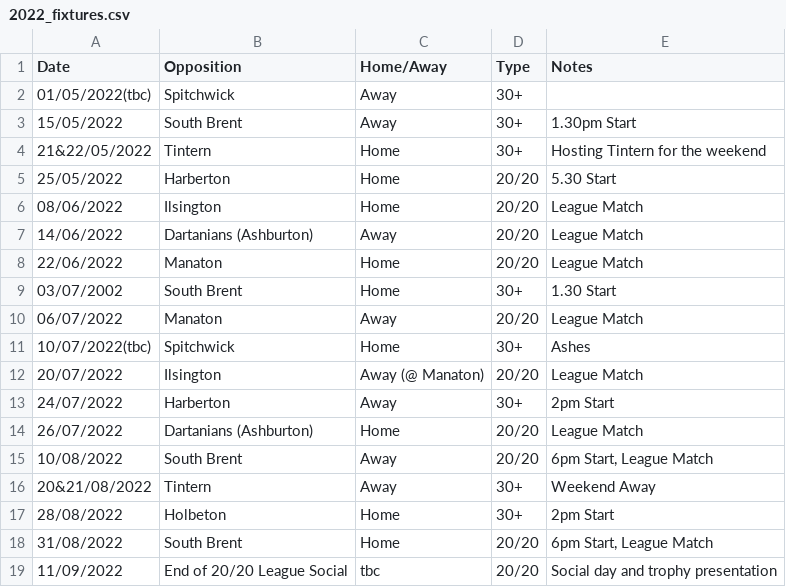
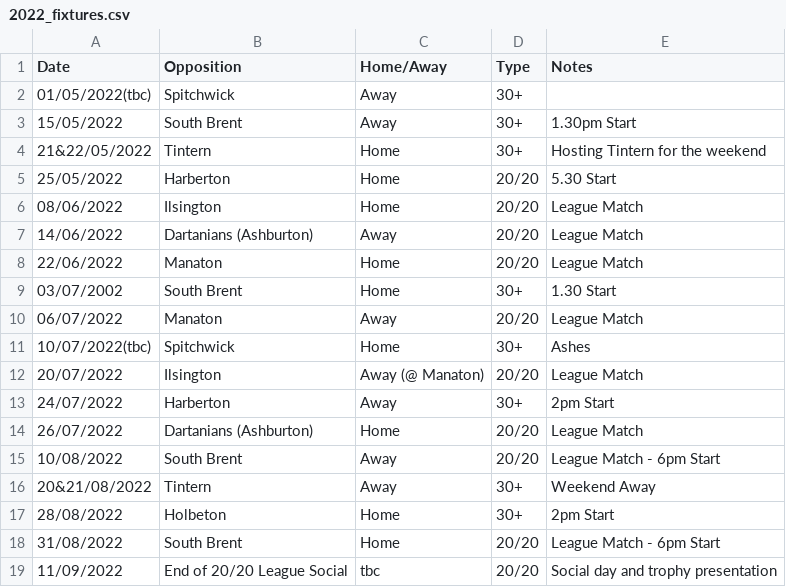
Before and after one commit to martinparkes/BuckfastleighCC, a CSV file: _data/2022_fixtures.csv, drawn as a sheet; the diff names each change by its address in the sheet, - before the commit and + after, or states it on an @@ line.

Commit message:
First draft of website
Home page with map and fixture table complete

```diff
--- a/_data/2022_fixtures.csv
+++ b/_data/2022_fixtures.csv
-E15 (Notes): 6pm Start, League Match
+E15 (Notes): League Match - 6pm Start
-E18 (Notes): 6pm Start, League Match
+E18 (Notes): League Match - 6pm Start
```
Also changed, not shown: 5 other files.
